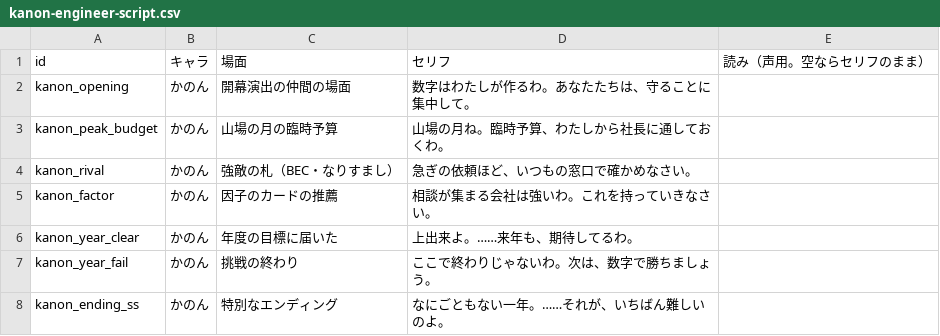
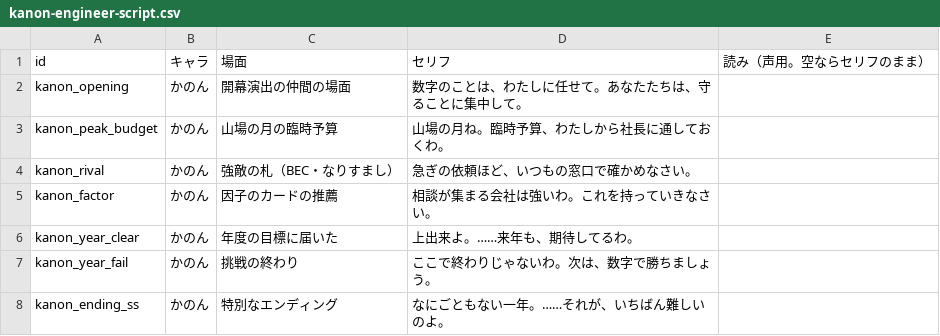
Before and after one commit to issakatou2-bit/PatchWorkSecure, a CSV file: Docs/Voice/kanon-engineer-script.csv, drawn as a sheet; only a part is shown.

```diff
--- a/Docs/Voice/kanon-engineer-script.csv
+++ b/Docs/Voice/kanon-engineer-script.csv
@@ -1,3 +1,3 @@
 id,キャラ,場面,セリフ,読み（声用。空ならセリフのまま）
-kanon_opening,かのん,開幕演出の仲間の場面,数字はわたしが作るわ。あなたたちは、守ることに集中して。,
+kanon_opening,かのん,開幕演出の仲間の場面,数字のことは、わたしに任せて。あなたたちは、守ることに集中して。,
 kanon_peak_budget,かのん,山場の月の臨時予算,山場の月ね。臨時予算、わたしから社長に通しておくわ。,
```
Also changed, not shown: 3 other files.
